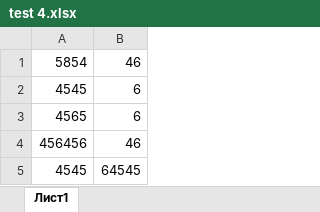
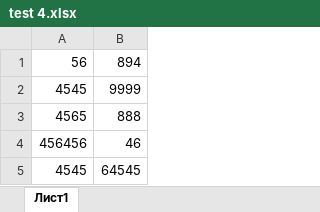
Before and after one commit to egorka155/Chulkov-project, an Excel workbook: test 4.xlsx, sheet Лист1, drawn as a sheet; values as stored, in another font and other column widths than the file's, no borders; removed rows and columns are numbered as before the commit, all else as after; the diff names each change by its address in the sheet, - before the commit and + after, or states it on an @@ line.

Commit message:
второе изменение

```diff
--- a/test 4.xlsx (sheet Лист1)
+++ b/test 4.xlsx (sheet Лист1)
-row 1: 5854 | 46
+row 1: 56 | 894
-B2: 6
+B2: 9999
-B3: 6
+B3: 888
```
